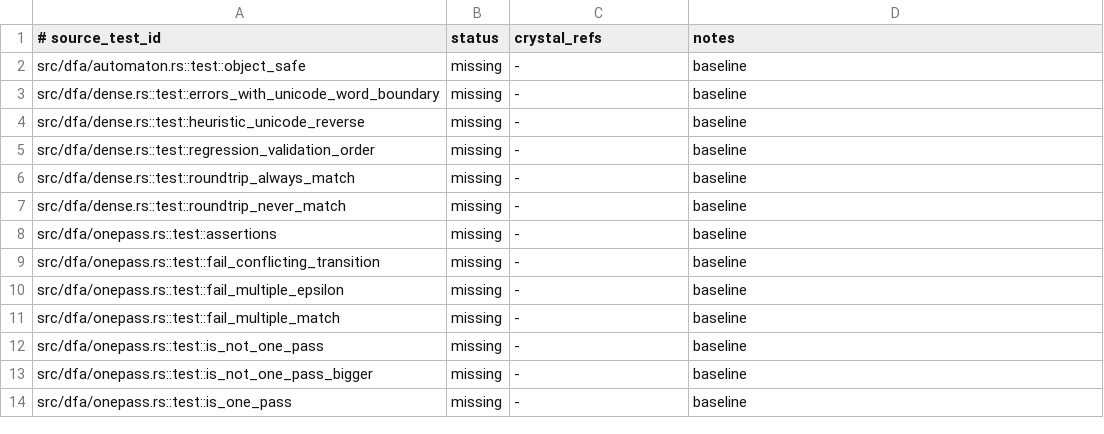
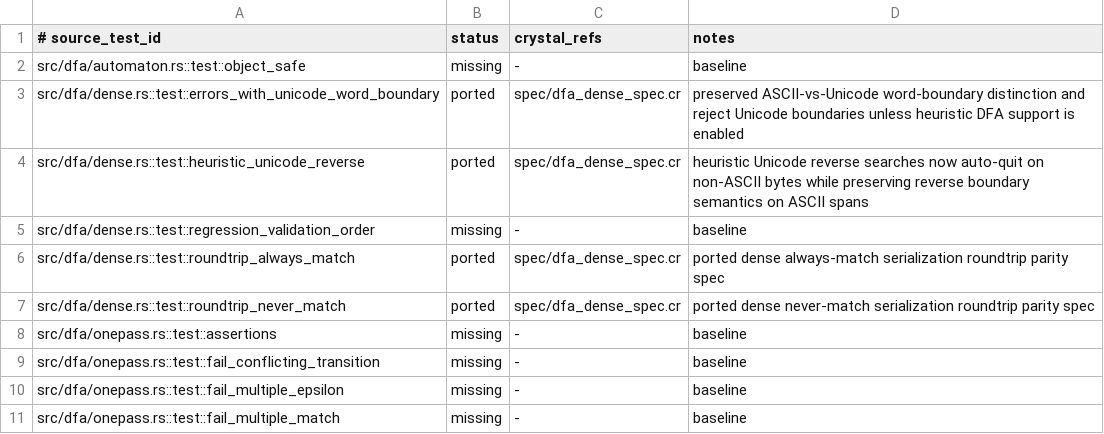
Before and after one commit to dsisnero/regex-automata, a TSV file: plans/inventory/rust_test_parity.tsv, drawn as a sheet; only a part is shown; the shorter side is filled out with more unchanged rows.

Commit message:
Complete dense DFA core engine parity

```diff
--- a/plans/inventory/rust_test_parity.tsv
+++ b/plans/inventory/rust_test_parity.tsv
@@ -2,7 +2,7 @@
 src/dfa/automaton.rs::test::object_safe	missing	-	baseline
-src/dfa/dense.rs::test::errors_with_unicode_word_boundary	missing	-	baseline
-src/dfa/dense.rs::test::heuristic_unicode_reverse	missing	-	baseline
+src/dfa/dense.rs::test::errors_with_unicode_word_boundary	ported	spec/dfa_dense_spec.cr	preserved ASCII-vs-Unicode word-boundary distinction and reject Unicode boundaries unless heuristic DFA support is enabled
+src/dfa/dense.rs::test::heuristic_unicode_reverse	ported	spec/dfa_dense_spec.cr	heuristic Unicode reverse searches now auto-quit on non-ASCII bytes while preserving reverse boundary semantics on ASCII spans
 src/dfa/dense.rs::test::regression_validation_order	missing	-	baseline
-src/dfa/dense.rs::test::roundtrip_always_match	missing	-	baseline
-src/dfa/dense.rs::test::roundtrip_never_match	missing	-	baseline
+src/dfa/dense.rs::test::roundtrip_always_match	ported	spec/dfa_dense_spec.cr	ported dense always-match serialization roundtrip parity spec
+src/dfa/dense.rs::test::roundtrip_never_match	ported	spec/dfa_dense_spec.cr	ported dense never-match serialization roundtrip parity spec
 src/dfa/onepass.rs::test::assertions	missing	-	baseline
```
Also changed, not shown: 14 other files.
